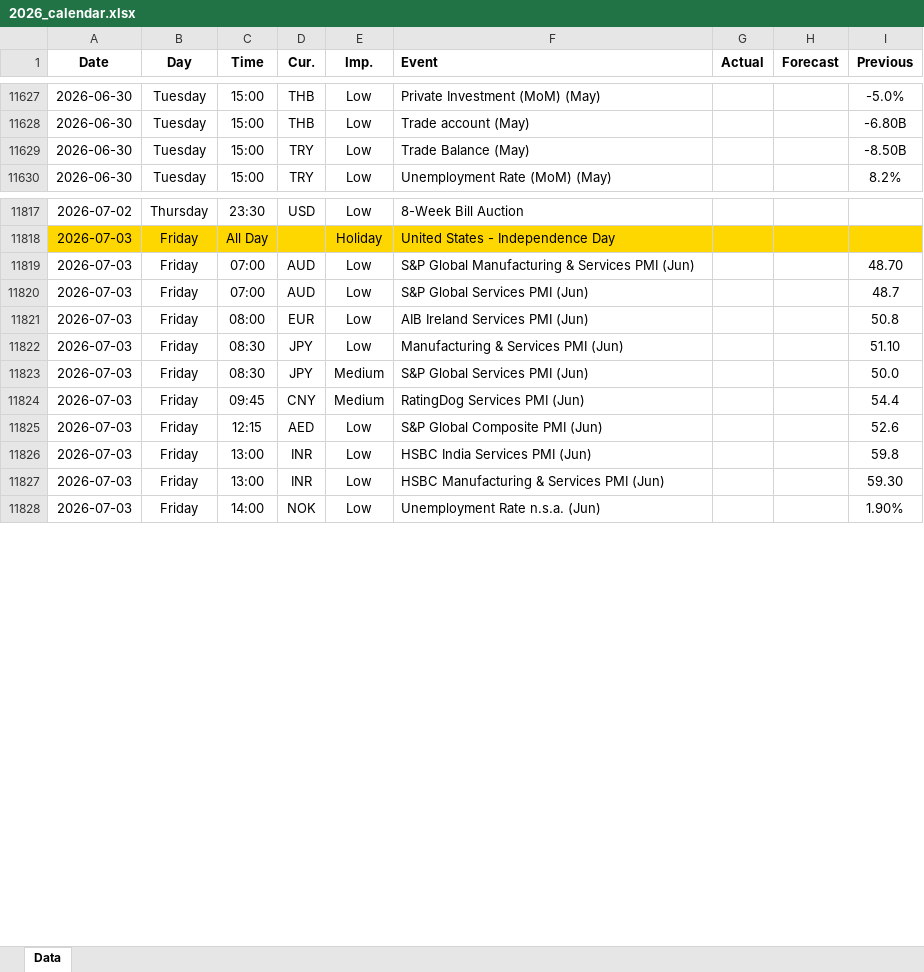
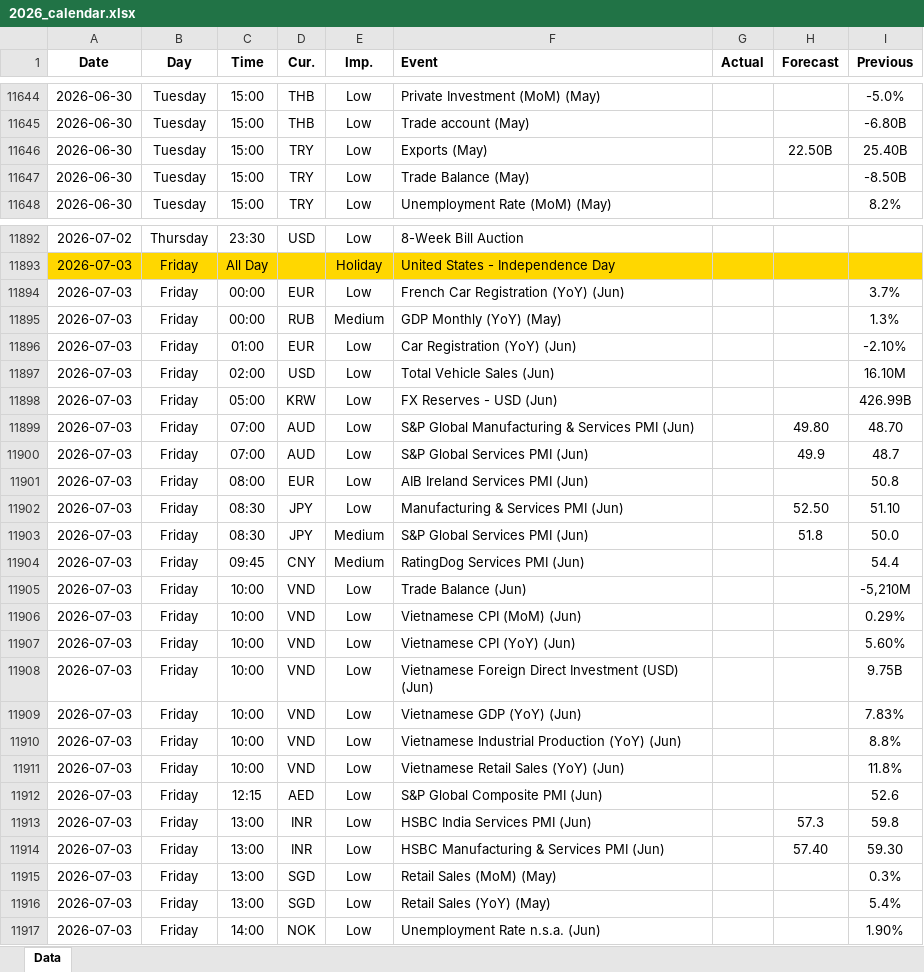
Before and after one commit to yiyousiow000814/XAUUSD-Calendar-Agent, an Excel workbook: data/Economic_Calendar/2026/2026_calendar.xlsx, sheet Data, drawn as a sheet; only a part is shown, gaps mark what is left out; values as stored, in another font and other column widths than the file's, no borders; addresses are those after the commit; the diff covers the shown part only; the diff names each change by its address in the sheet, - before the commit and + after, or states it on an @@ line.

```diff
--- a/data/Economic_Calendar/2026/2026_calendar.xlsx (sheet Data)
+++ b/data/Economic_Calendar/2026/2026_calendar.xlsx (sheet Data)
+row 11646: 2026-06-30 | Tuesday | 15:00 | TRY | Low | Exports (May) |  | 22.50B | 25.40B
+row 11894: 2026-07-03 | Friday | 00:00 | EUR | Low | French Car Registration (YoY) (Jun) |  |  | 3.7%
+row 11895: 2026-07-03 | Friday | 00:00 | RUB | Medium | GDP Monthly (YoY) (May) |  |  | 1.3%
+row 11896: 2026-07-03 | Friday | 01:00 | EUR | Low | Car Registration (YoY) (Jun) |  |  | -2.10%
+row 11897: 2026-07-03 | Friday | 02:00 | USD | Low | Total Vehicle Sales (Jun) |  |  | 16.10M
+row 11898: 2026-07-03 | Friday | 05:00 | KRW | Low | FX Reserves - USD (Jun) |  |  | 426.99B
-H11899 (Forecast): (empty)
+H11899 (Forecast): 49.80
-H11900 (Forecast): (empty)
+H11900 (Forecast): 49.9
-H11902 (Forecast): (empty)
+H11902 (Forecast): 52.50
-H11903 (Forecast): (empty)
+H11903 (Forecast): 51.8
+row 11905: 2026-07-03 | Friday | 10:00 | VND | Low | Trade Balance (Jun) |  |  | -5,210M
+row 11906: 2026-07-03 | Friday | 10:00 | VND | Low | Vietnamese CPI (MoM) (Jun) |  |  | 0.29%
+row 11907: 2026-07-03 | Friday | 10:00 | VND | Low | Vietnamese CPI (YoY) (Jun) |  |  | 5.60%
+row 11908: 2026-07-03 | Friday | 10:00 | VND | Low | Vietnamese Foreign Direct Investment (USD) (Jun) |  |  | 9.75B
+row 11909: 2026-07-03 | Friday | 10:00 | VND | Low | Vietnamese GDP (YoY) (Jun) |  |  | 7.83%
+row 11910: 2026-07-03 | Friday | 10:00 | VND | Low | Vietnamese Industrial Production (YoY) (Jun) |  |  | 8.8%
+row 11911: 2026-07-03 | Friday | 10:00 | VND | Low | Vietnamese Retail Sales (YoY) (Jun) |  |  | 11.8%
-H11913 (Forecast): (empty)
+H11913 (Forecast): 57.3
-H11914 (Forecast): (empty)
+H11914 (Forecast): 57.40
+row 11915: 2026-07-03 | Friday | 13:00 | SGD | Low | Retail Sales (MoM) (May) |  |  | 0.3%
+row 11916: 2026-07-03 | Friday | 13:00 | SGD | Low | Retail Sales (YoY) (May) |  |  | 5.4%
```
Also changed, not shown: 92 added rows, 16 removed rows, 108 edited cells and cell formats elsewhere in this sheet, 2 other files.
